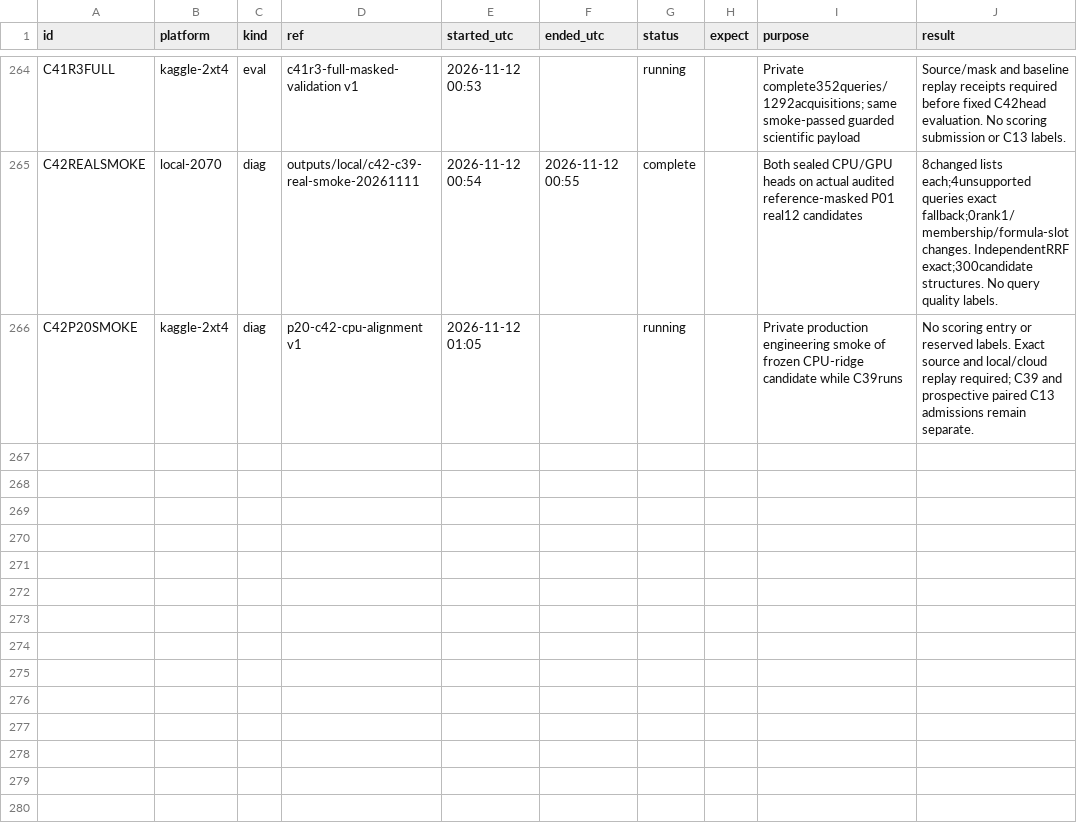
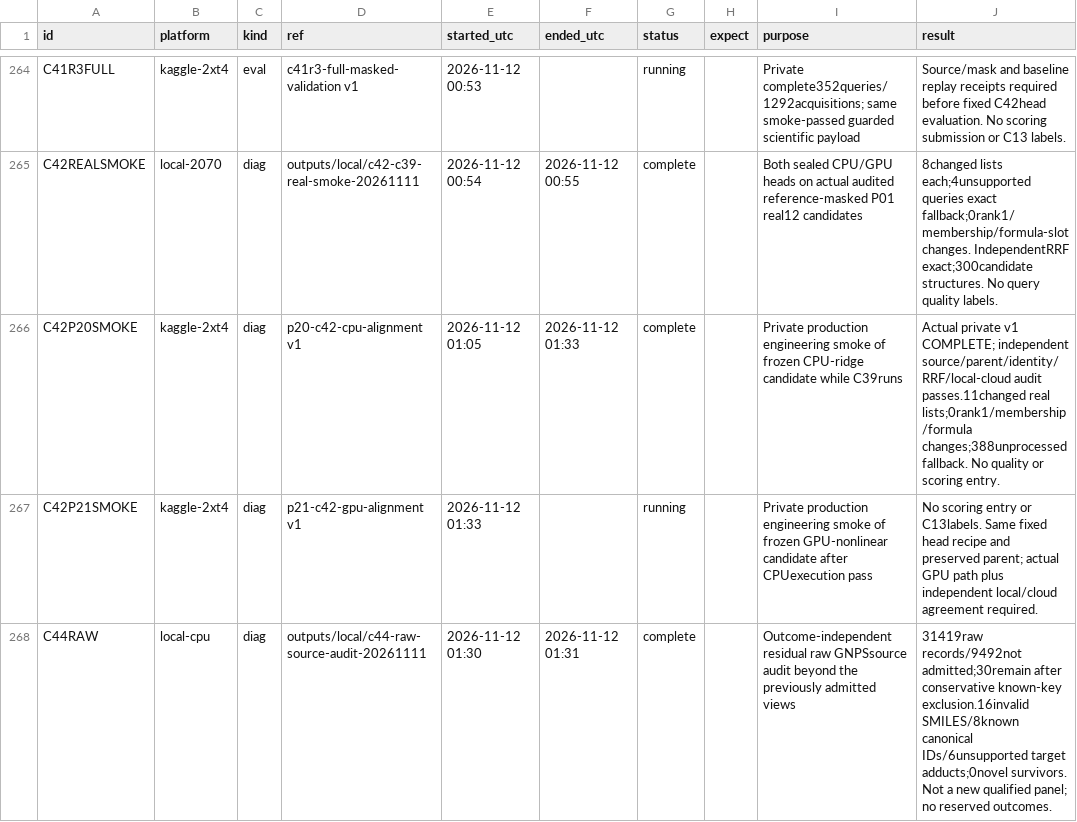
Before and after one commit to goldbar123467/Enveda-CASMI-2026---Molecule-ID-From-Mass-Spectra, a CSV file: runs.csv, drawn as a sheet; only a part is shown, gaps mark what is left out.

Commit message:
Audit CPU production execution and strengthen predeclared confirmation integrity

```diff
--- a/runs.csv
+++ b/runs.csv
@@ -265,2 +265,4 @@ C41R3FULL,kaggle-2xt4,eval,c41r3-full-masked-validation v1,2026-11-12 00:53,,run
 C42REALSMOKE,local-2070,diag,outputs/local/c42-c39-real-smoke-20261111,2026-11-12 00:54,2026-11-12 00:55,complete,,Both sealed CPU/GPU heads on actual audited reference-masked P01 real12 candidates,8changed lists each;4unsupported queries exact fallback;0rank1/membership/formula-slot changes. IndependentRRF exact;300candidate structures. No query quality labels.
-C42P20SMOKE,kaggle-2xt4,diag,p20-c42-cpu-alignment v1,2026-11-12 01:05,,running,,Private production engineering smoke of frozen CPU-ridge candidate while C39runs,No scoring entry or reserved labels. Exact source and local/cloud replay required; C39 and prospective paired C13 admissions remain separate.
+C42P20SMOKE,kaggle-2xt4,diag,p20-c42-cpu-alignment v1,2026-11-12 01:05,2026-11-12 01:33,complete,,Private production engineering smoke of frozen CPU-ridge candidate while C39runs,Actual private v1 COMPLETE; independent source/parent/identity/RRF/local-cloud audit passes.11changed real lists;0rank1/membership/formula changes;388unprocessed fallback. No quality or scoring entry.
+C42P21SMOKE,kaggle-2xt4,diag,p21-c42-gpu-alignment v1,2026-11-12 01:33,,running,,Private production engineering smoke of frozen GPU-nonlinear candidate after CPUexecution pass,No scoring entry or C13labels. Same fixed head recipe and preserved parent; actual GPU path plus independent local/cloud agreement required.
+C44RAW,local-cpu,diag,outputs/local/c44-raw-source-audit-20261111,2026-11-12 01:30,2026-11-12 01:31,complete,,Outcome-independent residual raw GNPSsource audit beyond the previously admitted views,31419raw records/9492not admitted;30remain after conservative known-key exclusion.16invalid SMILES/8known canonical IDs/6unsupported target adducts;0novel survivors. Not a new qualified panel; no reserved outcomes.
```
Also changed, not shown: 13 other files.
